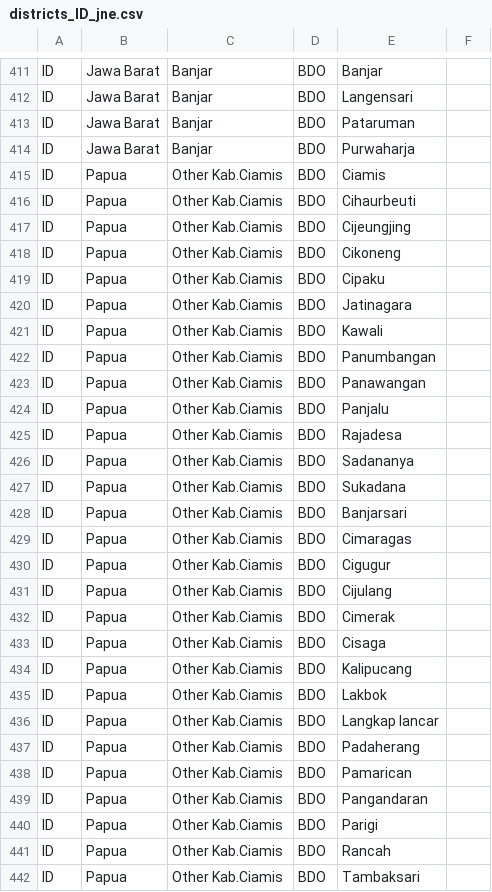
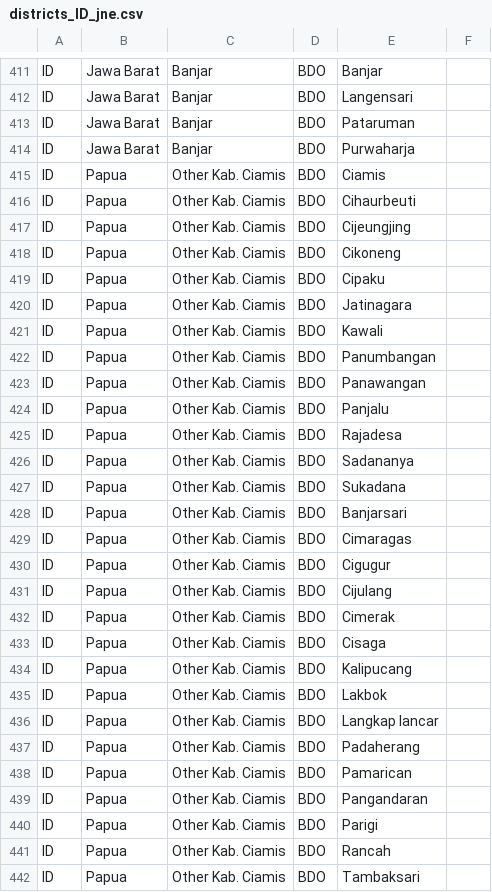
Before and after one commit to soluvas/soluvas-framework, a CSV file: geo/src/main/resources/org/soluvas/geo/districts_ID_jne.csv, drawn as a sheet; only a part is shown, gaps mark what is left out; the diff covers the shown part only.

Commit message:
fix typo

```diff
--- a/geo/src/main/resources/org/soluvas/geo/districts_ID_jne.csv
+++ b/geo/src/main/resources/org/soluvas/geo/districts_ID_jne.csv
@@ -414,29 +414,29 @@
 "ID"	"Jawa Barat"	"Banjar"	"BDO"	"Purwaharja"	
-"ID"	"Papua"	"Other Kab.Ciamis"	"BDO"	"Ciamis"	
-"ID"	"Papua"	"Other Kab.Ciamis"	"BDO"	"Cihaurbeuti"	
-"ID"	"Papua"	"Other Kab.Ciamis"	"BDO"	"Cijeungjing"	
-"ID"	"Papua"	"Other Kab.Ciamis"	"BDO"	"Cikoneng"	
-"ID"	"Papua"	"Other Kab.Ciamis"	"BDO"	"Cipaku"	
-"ID"	"Papua"	"Other Kab.Ciamis"	"BDO"	"Jatinagara"	
-"ID"	"Papua"	"Other Kab.Ciamis"	"BDO"	"Kawali"	
-"ID"	"Papua"	"Other Kab.Ciamis"	"BDO"	"Panumbangan"	
-"ID"	"Papua"	"Other Kab.Ciamis"	"BDO"	"Panawangan"	
-"ID"	"Papua"	"Other Kab.Ciamis"	"BDO"	"Panjalu"	
-"ID"	"Papua"	"Other Kab.Ciamis"	"BDO"	"Rajadesa"	
-"ID"	"Papua"	"Other Kab.Ciamis"	"BDO"	"Sadananya"	
-"ID"	"Papua"	"Other Kab.Ciamis"	"BDO"	"Sukadana"	
-"ID"	"Papua"	"Other Kab.Ciamis"	"BDO"	"Banjarsari"	
-"ID"	"Papua"	"Other Kab.Ciamis"	"BDO"	"Cimaragas"	
-"ID"	"Papua"	"Other Kab.Ciamis"	"BDO"	"Cigugur"	
-"ID"	"Papua"	"Other Kab.Ciamis"	"BDO"	"Cijulang"	
-"ID"	"Papua"	"Other Kab.Ciamis"	"BDO"	"Cimerak"	
-"ID"	"Papua"	"Other Kab.Ciamis"	"BDO"	"Cisaga"	
-"ID"	"Papua"	"Other Kab.Ciamis"	"BDO"	"Kalipucang"	
-"ID"	"Papua"	"Other Kab.Ciamis"	"BDO"	"Lakbok"	
-"ID"	"Papua"	"Other Kab.Ciamis"	"BDO"	"Langkap lancar"	
-"ID"	"Papua"	"Other Kab.Ciamis"	"BDO"	"Padaherang"	
-"ID"	"Papua"	"Other Kab.Ciamis"	"BDO"	"Pamarican"	
-"ID"	"Papua"	"Other Kab.Ciamis"	"BDO"	"Pangandaran"	
-"ID"	"Papua"	"Other Kab.Ciamis"	"BDO"	"Parigi"	
-"ID"	"Papua"	"Other Kab.Ciamis"	"BDO"	"Rancah"	
-"ID"	"Papua"	"Other Kab.Ciamis"	"BDO"	"Tambaksari"	
+"ID"	"Papua"	"Other Kab. Ciamis"	"BDO"	"Ciamis"	
+"ID"	"Papua"	"Other Kab. Ciamis"	"BDO"	"Cihaurbeuti"	
+"ID"	"Papua"	"Other Kab. Ciamis"	"BDO"	"Cijeungjing"	
+"ID"	"Papua"	"Other Kab. Ciamis"	"BDO"	"Cikoneng"	
+"ID"	"Papua"	"Other Kab. Ciamis"	"BDO"	"Cipaku"	
+"ID"	"Papua"	"Other Kab. Ciamis"	"BDO"	"Jatinagara"	
+"ID"	"Papua"	"Other Kab. Ciamis"	"BDO"	"Kawali"	
+"ID"	"Papua"	"Other Kab. Ciamis"	"BDO"	"Panumbangan"	
+"ID"	"Papua"	"Other Kab. Ciamis"	"BDO"	"Panawangan"	
+"ID"	"Papua"	"Other Kab. Ciamis"	"BDO"	"Panjalu"	
+"ID"	"Papua"	"Other Kab. Ciamis"	"BDO"	"Rajadesa"	
+"ID"	"Papua"	"Other Kab. Ciamis"	"BDO"	"Sadananya"	
+"ID"	"Papua"	"Other Kab. Ciamis"	"BDO"	"Sukadana"	
+"ID"	"Papua"	"Other Kab. Ciamis"	"BDO"	"Banjarsari"	
+"ID"	"Papua"	"Other Kab. Ciamis"	"BDO"	"Cimaragas"	
+"ID"	"Papua"	"Other Kab. Ciamis"	"BDO"	"Cigugur"	
+"ID"	"Papua"	"Other Kab. Ciamis"	"BDO"	"Cijulang"	
+"ID"	"Papua"	"Other Kab. Ciamis"	"BDO"	"Cimerak"	
+"ID"	"Papua"	"Other Kab. Ciamis"	"BDO"	"Cisaga"	
+"ID"	"Papua"	"Other Kab. Ciamis"	"BDO"	"Kalipucang"	
+"ID"	"Papua"	"Other Kab. Ciamis"	"BDO"	"Lakbok"	
+"ID"	"Papua"	"Other Kab. Ciamis"	"BDO"	"Langkap lancar"	
+"ID"	"Papua"	"Other Kab. Ciamis"	"BDO"	"Padaherang"	
+"ID"	"Papua"	"Other Kab. Ciamis"	"BDO"	"Pamarican"	
+"ID"	"Papua"	"Other Kab. Ciamis"	"BDO"	"Pangandaran"	
+"ID"	"Papua"	"Other Kab. Ciamis"	"BDO"	"Parigi"	
+"ID"	"Papua"	"Other Kab. Ciamis"	"BDO"	"Rancah"	
+"ID"	"Papua"	"Other Kab. Ciamis"	"BDO"	"Tambaksari"	
```
Also changed, not shown: 25 edited cells elsewhere in this file.
